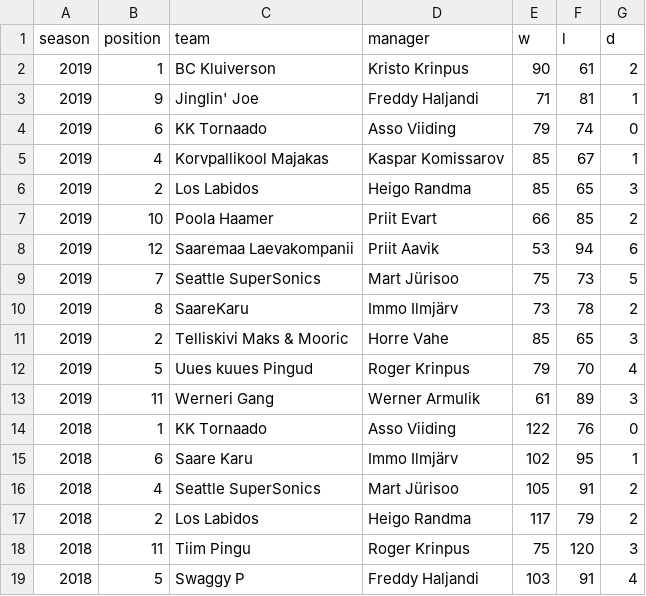
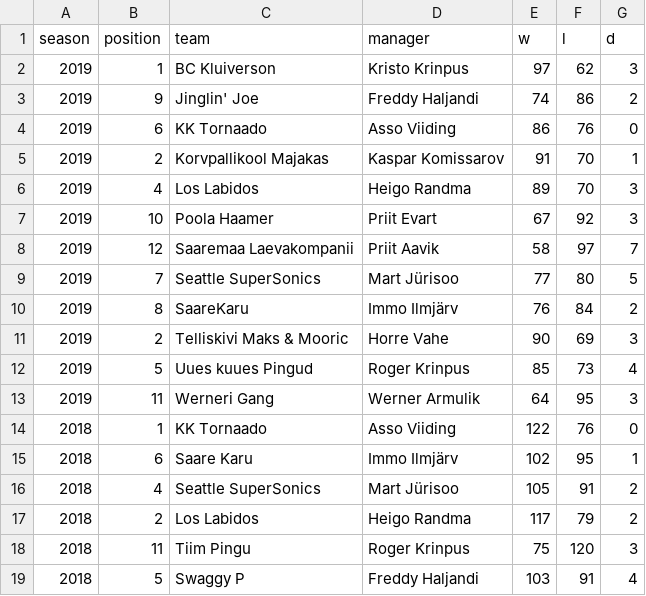
Before and after one commit to martj42/nba_fantasy, a CSV file: seasons.csv, drawn as a sheet; only a part is shown.

Commit message:
update

```diff
--- a/seasons.csv
+++ b/seasons.csv
@@ -1,14 +1,14 @@
 season,position,team,manager,w,l,d
-2019,1,BC Kluiverson,Kristo Krinpus,90,61,2
-2019,9,Jinglin' Joe,Freddy Haljandi,71,81,1
-2019,6,KK Tornaado,Asso Viiding,79,74,0
-2019,4,Korvpallikool Majakas,Kaspar Komissarov,85,67,1
-2019,2,Los Labidos,Heigo Randma,85,65,3
-2019,10,Poola Haamer,Priit Evart,66,85,2
-2019,12,Saaremaa Laevakompanii,Priit Aavik,53,94,6
-2019,7,Seattle SuperSonics,Mart Jürisoo,75,73,5
-2019,8,SaareKaru,Immo Ilmjärv,73,78,2
-2019,2,Telliskivi Maks & Mooric,Horre Vahe,85,65,3
-2019,5,Uues kuues Pingud,Roger Krinpus,79,70,4
-2019,11,Werneri Gang,Werner Armulik,61,89,3
+2019,1,BC Kluiverson,Kristo Krinpus,97,62,3
+2019,9,Jinglin' Joe,Freddy Haljandi,74,86,2
+2019,6,KK Tornaado,Asso Viiding,86,76,0
+2019,2,Korvpallikool Majakas,Kaspar Komissarov,91,70,1
+2019,4,Los Labidos,Heigo Randma,89,70,3
+2019,10,Poola Haamer,Priit Evart,67,92,3
+2019,12,Saaremaa Laevakompanii,Priit Aavik,58,97,7
+2019,7,Seattle SuperSonics,Mart Jürisoo,77,80,5
+2019,8,SaareKaru,Immo Ilmjärv,76,84,2
+2019,2,Telliskivi Maks & Mooric,Horre Vahe,90,69,3
+2019,5,Uues kuues Pingud,Roger Krinpus,85,73,4
+2019,11,Werneri Gang,Werner Armulik,64,95,3
 2018,1,KK Tornaado,Asso Viiding,122,76,0
```
